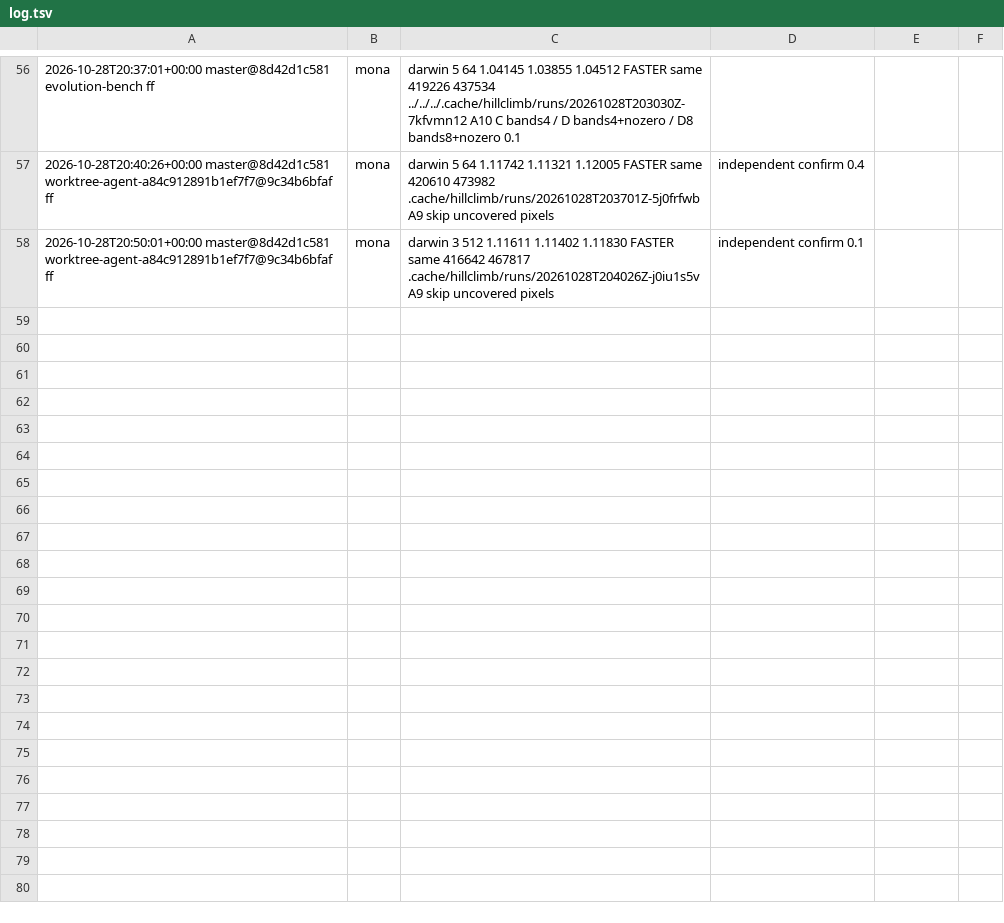
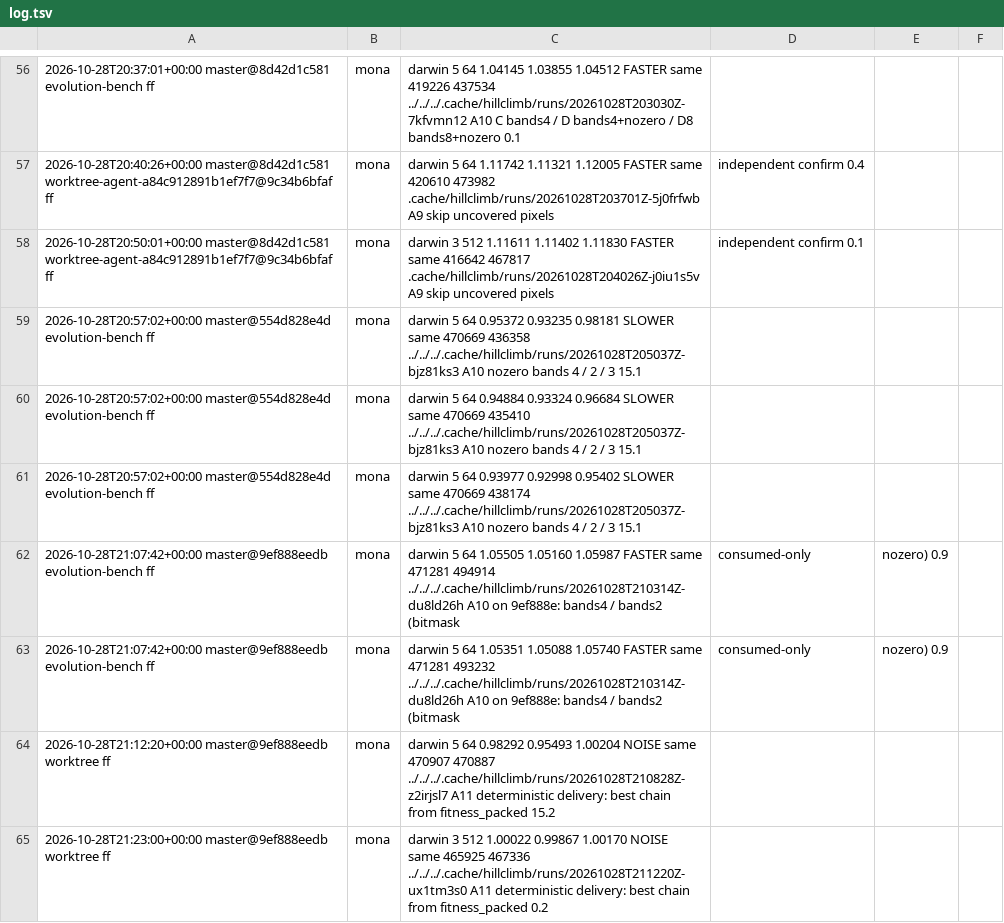
Before and after one commit to petalas/artgen-backend-rust, a TSV file: benchmarks/hillclimb/log.tsv, drawn as a sheet; only a part is shown, gaps mark what is left out; the diff names each change by its address in the sheet, - before the commit and + after, or states it on an @@ line.

Commit message:
docs(benchmark): log A11 confirmation

```diff
--- a/benchmarks/hillclimb/log.tsv
+++ b/benchmarks/hillclimb/log.tsv
+row 59: 2026-10-28T20:57:02+00:00 master@554d828e4d evolution-bench ff | mona | darwin 5 64 0.95372 0.93235 0.98181 SLOWER same 470669 436358 ../../../.cache/hillclimb/runs/20261028T205037Z-bjz81ks3 A10 nozero bands 4 / 2 / 3 15.1
+row 60: 2026-10-28T20:57:02+00:00 master@554d828e4d evolution-bench ff | mona | darwin 5 64 0.94884 0.93324 0.96684 SLOWER same 470669 435410 ../../../.cache/hillclimb/runs/20261028T205037Z-bjz81ks3 A10 nozero bands 4 / 2 / 3 15.1
+row 61: 2026-10-28T20:57:02+00:00 master@554d828e4d evolution-bench ff | mona | darwin 5 64 0.93977 0.92998 0.95402 SLOWER same 470669 438174 ../../../.cache/hillclimb/runs/20261028T205037Z-bjz81ks3 A10 nozero bands 4 / 2 / 3 15.1
+row 62: 2026-10-28T21:07:42+00:00 master@9ef888eedb evolution-bench ff | mona | darwin 5 64 1.05505 1.05160 1.05987 FASTER same 471281 494914 ../../../.cache/hillclimb/runs/20261028T210314Z-du8ld26h A10 on 9ef888e: bands4 / bands2 (bitmask | consumed-only | nozero) 0.9
+row 63: 2026-10-28T21:07:42+00:00 master@9ef888eedb evolution-bench ff | mona | darwin 5 64 1.05351 1.05088 1.05740 FASTER same 471281 493232 ../../../.cache/hillclimb/runs/20261028T210314Z-du8ld26h A10 on 9ef888e: bands4 / bands2 (bitmask | consumed-only | nozero) 0.9
+row 64: 2026-10-28T21:12:20+00:00 master@9ef888eedb worktree ff | mona | darwin 5 64 0.98292 0.95493 1.00204 NOISE same 470907 470887 ../../../.cache/hillclimb/runs/20261028T210828Z-z2irjsl7 A11 deterministic delivery: best chain from fitness_packed 15.2
+row 65: 2026-10-28T21:23:00+00:00 master@9ef888eedb worktree ff | mona | darwin 3 512 1.00022 0.99867 1.00170 NOISE same 465925 467336 ../../../.cache/hillclimb/runs/20261028T211220Z-ux1tm3s0 A11 deterministic delivery: best chain from fitness_packed 0.2
```
